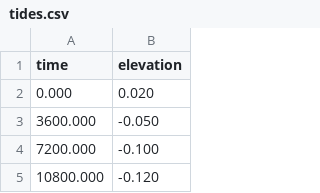
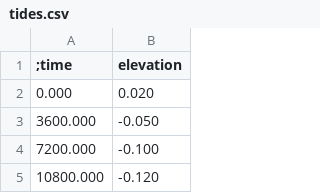
Before and after one commit to mcobosb/Barrier, a CSV file: cmake-build-debug/tides.csv, drawn as a sheet; only a part is shown.

```diff
--- a/cmake-build-debug/tides.csv
+++ b/cmake-build-debug/tides.csv
@@ -1,2 +1,2 @@
-time, elevation
+;time, elevation
 0.000, 0.020
```
Also changed, not shown: 9 other files.
